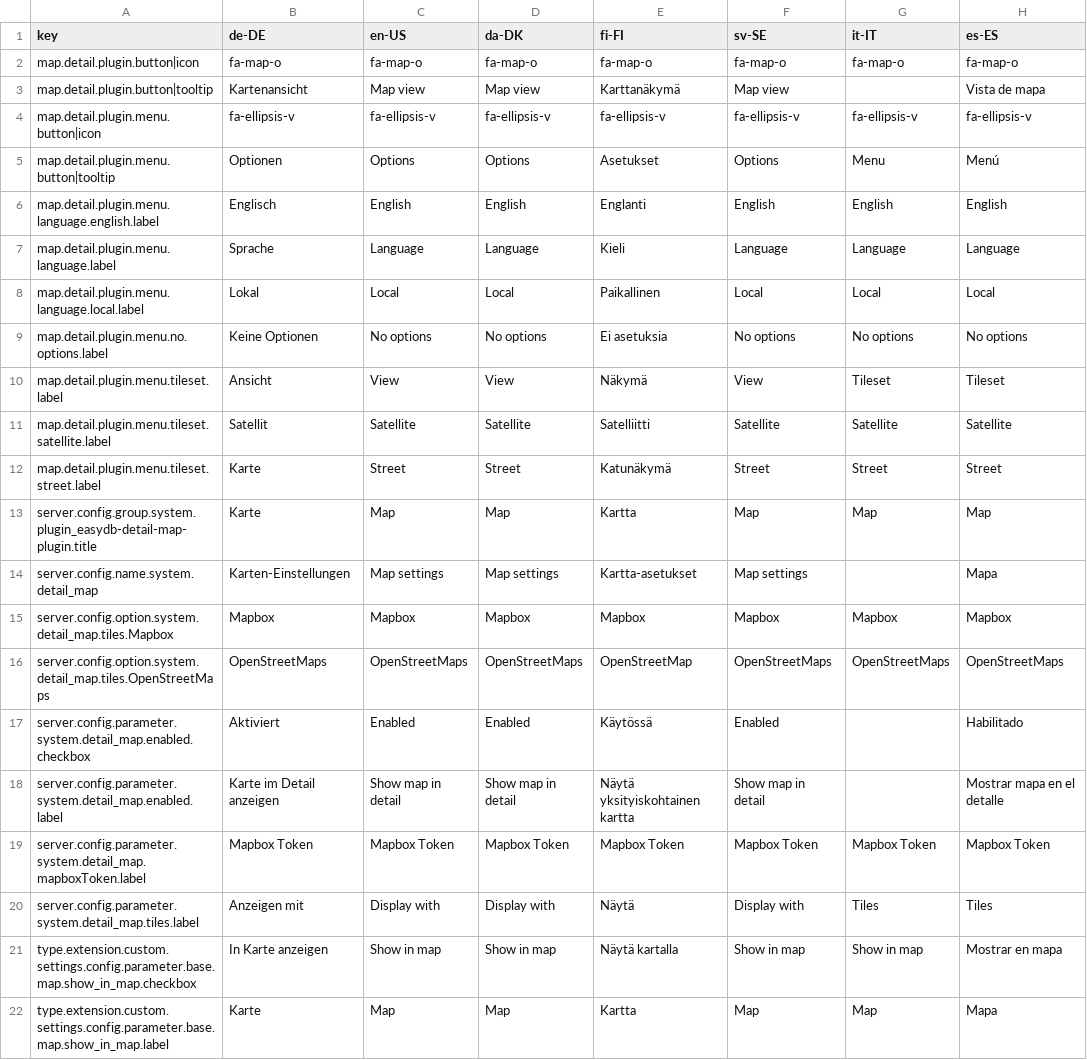
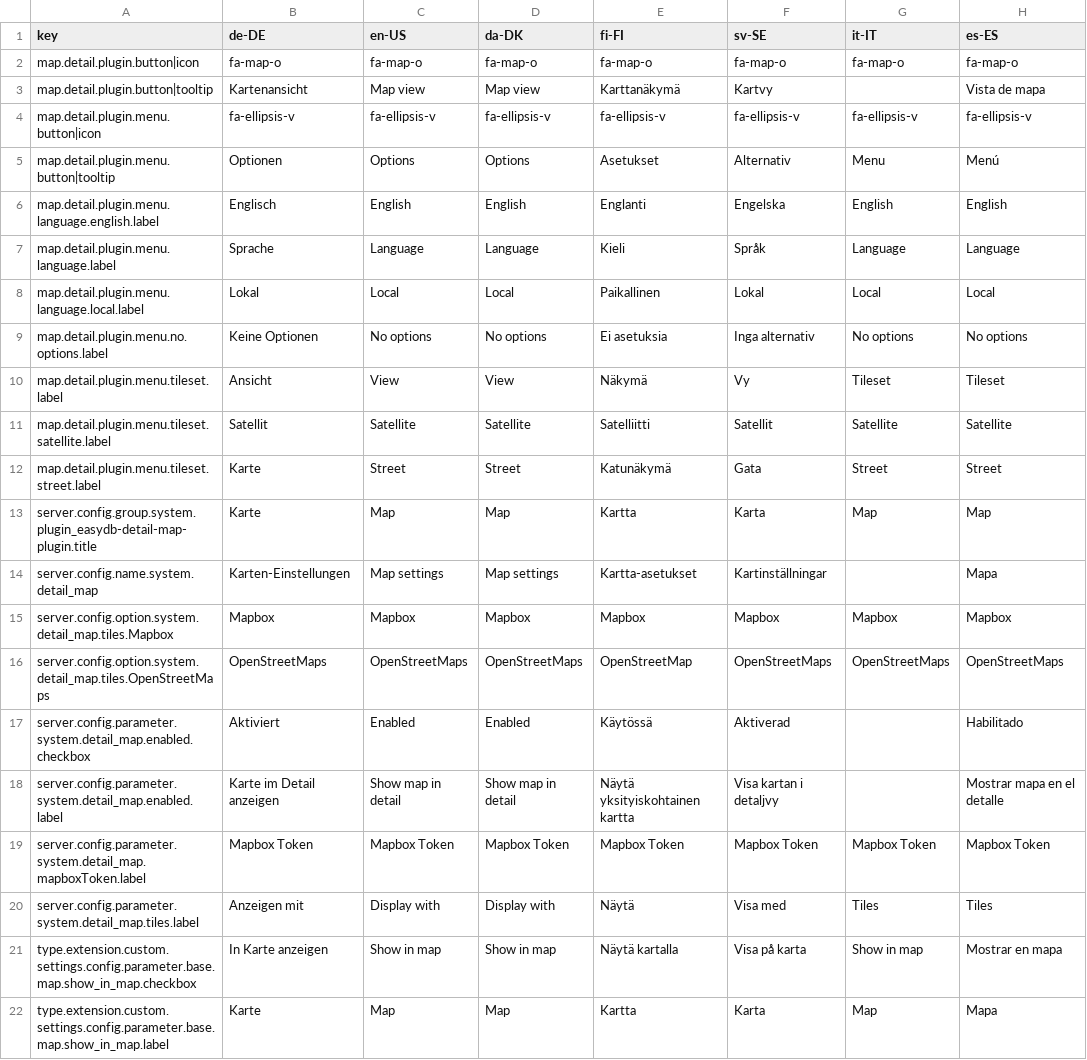
Before and after one commit to programmfabrik/easydb-detail-map-plugin, a CSV file: l10n/easydb-detail-map-plugin.csv, drawn as a sheet.

Commit message:
updated l10n keys

```diff
--- a/l10n/easydb-detail-map-plugin.csv
+++ b/l10n/easydb-detail-map-plugin.csv
@@ -2,21 +2,21 @@ key,de-DE,en-US,da-DK,fi-FI,sv-SE,it-IT,es-ES
 map.detail.plugin.button|icon,fa-map-o,fa-map-o,fa-map-o,fa-map-o,fa-map-o,fa-map-o,fa-map-o
-map.detail.plugin.button|tooltip,Kartenansicht,Map view,Map view,Karttanäkymä,Map view,,Vista de mapa
+map.detail.plugin.button|tooltip,Kartenansicht,Map view,Map view,Karttanäkymä,Kartvy,,Vista de mapa
 map.detail.plugin.menu.button|icon,fa-ellipsis-v,fa-ellipsis-v,fa-ellipsis-v,fa-ellipsis-v,fa-ellipsis-v,fa-ellipsis-v,fa-ellipsis-v
-map.detail.plugin.menu.button|tooltip,Optionen,Options,Options,Asetukset,Options,Menu,Menú
-map.detail.plugin.menu.language.english.label,Englisch,English,English,Englanti,English,English,English
-map.detail.plugin.menu.language.label,Sprache,Language,Language,Kieli,Language,Language,Language
-map.detail.plugin.menu.language.local.label,Lokal,Local,Local,Paikallinen,Local,Local,Local
-map.detail.plugin.menu.no.options.label,Keine Optionen,No options,No options,Ei asetuksia,No options,No options,No options
-map.detail.plugin.menu.tileset.label,Ansicht,View,View,Näkymä,View,Tileset,Tileset
-map.detail.plugin.menu.tileset.satellite.label,Satellit,Satellite,Satellite,Satelliitti,Satellite,Satellite,Satellite
-map.detail.plugin.menu.tileset.street.label,Karte,Street,Street,Katunäkymä,Street,Street,Street
-server.config.group.system.plugin_easydb-detail-map-plugin.title,Karte,Map,Map,Kartta,Map,Map,Map
-server.config.name.system.detail_map,Karten-Einstellungen,Map settings,Map settings,Kartta-asetukset,Map settings,,Mapa
+map.detail.plugin.menu.button|tooltip,Optionen,Options,Options,Asetukset,Alternativ,Menu,Menú
+map.detail.plugin.menu.language.english.label,Englisch,English,English,Englanti,Engelska,English,English
+map.detail.plugin.menu.language.label,Sprache,Language,Language,Kieli,Språk,Language,Language
+map.detail.plugin.menu.language.local.label,Lokal,Local,Local,Paikallinen,Lokal,Local,Local
+map.detail.plugin.menu.no.options.label,Keine Optionen,No options,No options,Ei asetuksia,Inga alternativ,No options,No options
+map.detail.plugin.menu.tileset.label,Ansicht,View,View,Näkymä,Vy,Tileset,Tileset
+map.detail.plugin.menu.tileset.satellite.label,Satellit,Satellite,Satellite,Satelliitti,Satellit,Satellite,Satellite
+map.detail.plugin.menu.tileset.street.label,Karte,Street,Street,Katunäkymä,Gata,Street,Street
+server.config.group.system.plugin_easydb-detail-map-plugin.title,Karte,Map,Map,Kartta,Karta,Map,Map
+server.config.name.system.detail_map,Karten-Einstellungen,Map settings,Map settings,Kartta-asetukset,Kartinställningar,,Mapa
 server.config.option.system.detail_map.tiles.Mapbox,Mapbox,Mapbox,Mapbox,Mapbox,Mapbox,Mapbox,Mapbox
 server.config.option.system.detail_map.tiles.OpenStreetMaps,OpenStreetMaps,OpenStreetMaps,OpenStreetMaps,OpenStreetMap,OpenStreetMaps,OpenStreetMaps,OpenStreetMaps
-server.config.parameter.system.detail_map.enabled.checkbox,Aktiviert,Enabled,Enabled,Käytössä,Enabled,,Habilitado
-server.config.parameter.system.detail_map.enabled.label,Karte im Detail anzeigen,Show map in detail,Show map in detail,Näytä yksityiskohtainen kartta,Show map in detail,,Mostrar mapa en el detalle
+server.config.parameter.system.detail_map.enabled.checkbox,Aktiviert,Enabled,Enabled,Käytössä,Aktiverad,,Habilitado
+server.config.parameter.system.detail_map.enabled.label,Karte im Detail anzeigen,Show map in detail,Show map in detail,Näytä yksityiskohtainen kartta,Visa kartan i detaljvy,,Mostrar mapa en el detalle
 server.config.parameter.system.detail_map.mapboxToken.label,Mapbox Token,Mapbox Token,Mapbox Token,Mapbox Token,Mapbox Token,Mapbox Token,Mapbox Token
-server.config.parameter.system.detail_map.tiles.label,Anzeigen mit,Display with,Display with,Näytä,Display with,Tiles,Tiles
-type.extension.custom.settings.config.parameter.base.map.show_in_map.checkbox,In Karte anzeigen,Show in map,Show in map,Näytä kartalla,Show in map,Show in map,Mostrar en mapa
-type.extension.custom.settings.config.parameter.base.map.show_in_map.label,Karte,Map,Map,Kartta,Map,Map,Mapa
+server.config.parameter.system.detail_map.tiles.label,Anzeigen mit,Display with,Display with,Näytä,Visa med,Tiles,Tiles
+type.extension.custom.settings.config.parameter.base.map.show_in_map.checkbox,In Karte anzeigen,Show in map,Show in map,Näytä kartalla,Visa på karta,Show in map,Mostrar en mapa
+type.extension.custom.settings.config.parameter.base.map.show_in_map.label,Karte,Map,Map,Kartta,Karta,Map,Mapa
```
